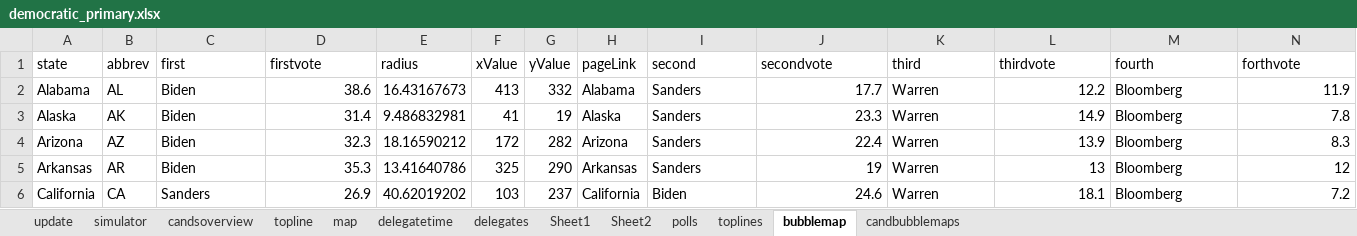
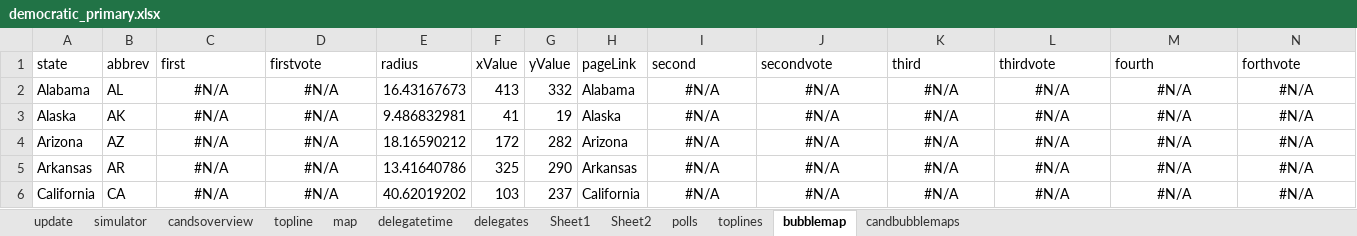
Before and after one commit to ben2vec/jhkforecasts, an Excel workbook: democratic_primary.xlsx, sheet bubblemap, drawn as a sheet; only a part is shown; values as stored, in another font and other column widths than the file's, no borders; the diff covers the shown part only; the diff names each change by its address in the sheet, - before the commit and + after, or states it on an @@ line.

```diff
--- a/democratic_primary.xlsx (sheet bubblemap)
+++ b/democratic_primary.xlsx (sheet bubblemap)
-C2:C5 (first): Biden
+C2:C5 (first): #N/A
-C2:C6 alignment: left
+C2:C6 alignment: center
-D2 (firstvote): 38.6
+D2 (firstvote): #N/A
-D2:D6 alignment: right
+D2:D6 alignment: center
-I2:I5 (second): Sanders
+I2:I5 (second): #N/A
-I2:I6 alignment: left
+I2:I6 alignment: center
-J2 (secondvote): 17.7
+J2 (secondvote): #N/A
-J2:J6 alignment: right
+J2:J6 alignment: center
-K2:K6 (third): Warren
+K2:K6 (third): #N/A
-K2:K6 alignment: left
+K2:K6 alignment: center
-L2 (thirdvote): 12.2
+L2 (thirdvote): #N/A
-L2:L6 alignment: right
+L2:L6 alignment: center
-M2:M6 (fourth): Bloomberg
+M2:M6 (fourth): #N/A
-M2:M6 alignment: left
+M2:M6 alignment: center
-N2 (forthvote): 11.9
+N2 (forthvote): #N/A
-N2:N6 alignment: right
+N2:N6 alignment: center
-D3 (firstvote): 31.4
+D3 (firstvote): #N/A
-J3 (secondvote): 23.3
+J3 (secondvote): #N/A
-L3 (thirdvote): 14.9
+L3 (thirdvote): #N/A
-N3 (forthvote): 7.8
+N3 (forthvote): #N/A
-D4 (firstvote): 32.3
+D4 (firstvote): #N/A
-J4 (secondvote): 22.4
+J4 (secondvote): #N/A
-L4 (thirdvote): 13.9
+L4 (thirdvote): #N/A
-N4 (forthvote): 8.3
+N4 (forthvote): #N/A
-D5 (firstvote): 35.3
+D5 (firstvote): #N/A
-J5 (secondvote): 19
+J5 (secondvote): #N/A
-L5 (thirdvote): 13
+L5 (thirdvote): #N/A
-N5 (forthvote): 12
+N5 (forthvote): #N/A
-C6 (first): Sanders
+C6 (first): #N/A
-D6 (firstvote): 26.9
+D6 (firstvote): #N/A
-I6 (second): Biden
+I6 (second): #N/A
-J6 (secondvote): 24.6
+J6 (secondvote): #N/A
-L6 (thirdvote): 18.1
+L6 (thirdvote): #N/A
-N6 (forthvote): 7.2
+N6 (forthvote): #N/A
```
Also changed, not shown: 376 edited cells and cell formats elsewhere in this sheet, sheet polls, sheet Sheet1, sheet Sheet2, sheet delegates, sheet simulator, sheet toplines, 2 more sheets, 16 other files.
